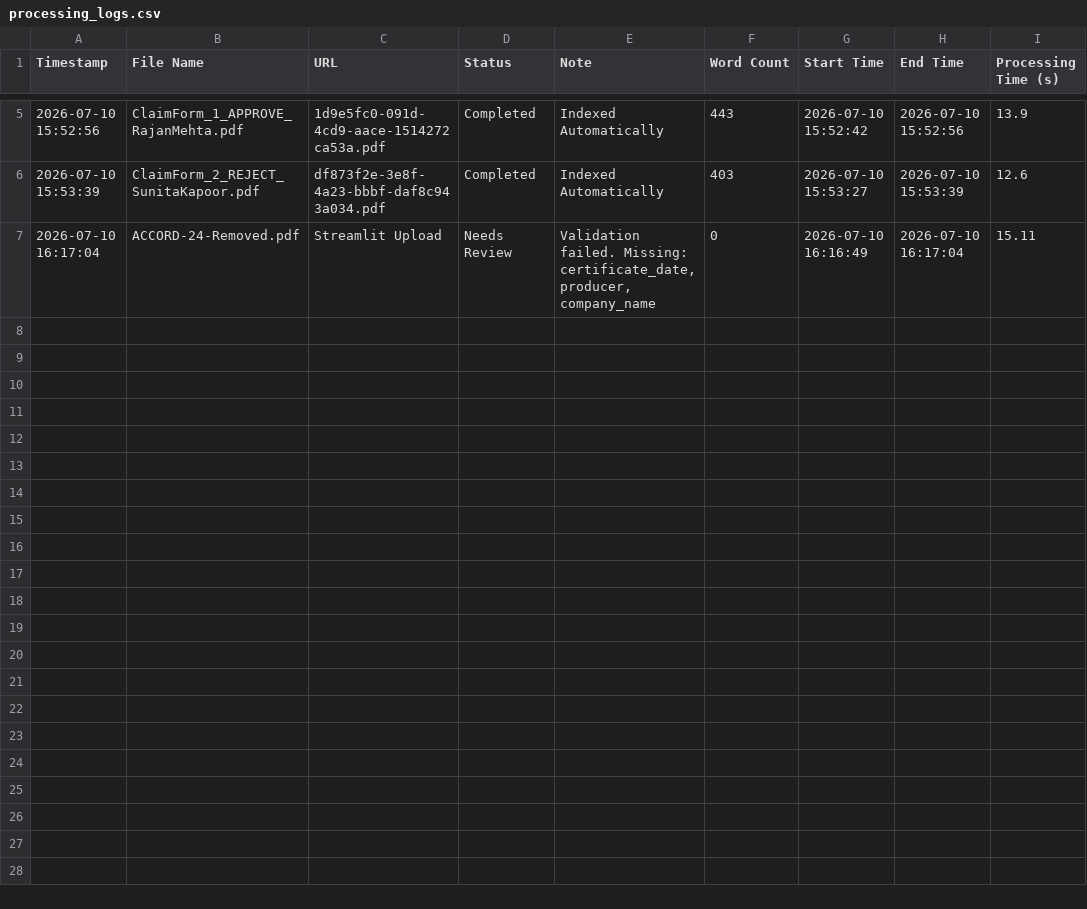
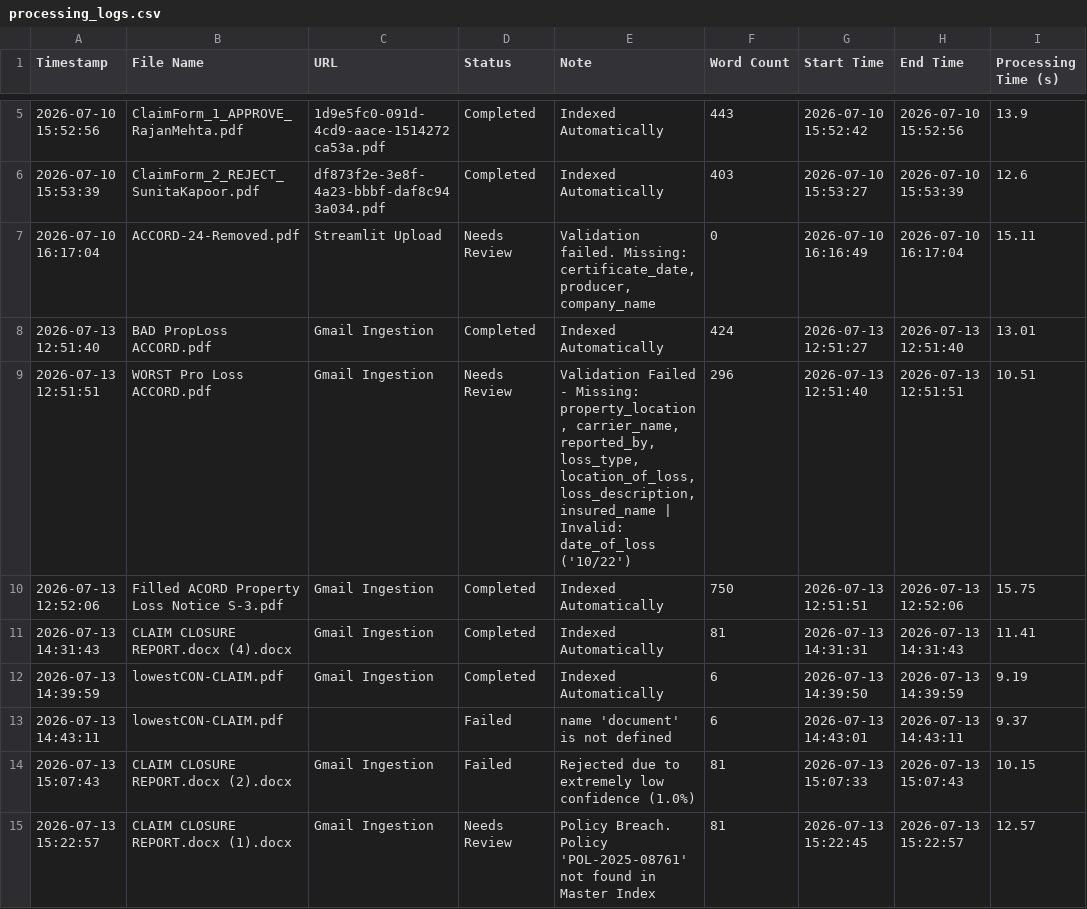
Before and after one commit to Sudesh1502/Ai-Powered-Document-Intelligence-Platform, a CSV file: processing_logs.csv, drawn as a sheet; only a part is shown, gaps mark what is left out.

Commit message:
feat:Real-time data updates and policy index search

```diff
--- a/processing_logs.csv
+++ b/processing_logs.csv
@@ -7 +7,9 @@ Timestamp,File Name,URL,Status,Note,Word Count,Start Time,End Time,Processing Ti
 2026-07-10 16:17:04,ACCORD-24-Removed.pdf,Streamlit Upload,Needs Review,"Validation failed. Missing: certificate_date, producer, company_name",0,2026-07-10 16:16:49,2026-07-10 16:17:04,15.11
+2026-07-13 12:51:40,BAD PropLoss ACCORD.pdf,Gmail Ingestion,Completed,Indexed Automatically,424,2026-07-13 12:51:27,2026-07-13 12:51:40,13.01
+2026-07-13 12:51:51,WORST Pro Loss ACCORD.pdf,Gmail Ingestion,Needs Review,"Validation Failed - Missing: property_location, carrier_name, reported_by, loss_type, location_of_loss, loss_description, insured_name | Invalid: date_of_loss ('10/22')",296,2026-07-13 12:51:40,2026-07-13 12:51:51,10.51
+2026-07-13 12:52:06,Filled ACORD Property Loss Notice S-3.pdf,Gmail Ingestion,Completed,Indexed Automatically,750,2026-07-13 12:51:51,2026-07-13 12:52:06,15.75
+2026-07-13 14:31:43,CLAIM CLOSURE REPORT.docx (4).docx,Gmail Ingestion,Completed,Indexed Automatically,81,2026-07-13 14:31:31,2026-07-13 14:31:43,11.41
+2026-07-13 14:39:59,lowestCON-CLAIM.pdf,Gmail Ingestion,Completed,Indexed Automatically,6,2026-07-13 14:39:50,2026-07-13 14:39:59,9.19
+2026-07-13 14:43:11,lowestCON-CLAIM.pdf,,Failed,name 'document' is not defined,6,2026-07-13 14:43:01,2026-07-13 14:43:11,9.37
+2026-07-13 15:07:43,CLAIM CLOSURE REPORT.docx (2).docx,Gmail Ingestion,Failed,Rejected due to extremely low confidence (1.0%),81,2026-07-13 15:07:33,2026-07-13 15:07:43,10.15
+2026-07-13 15:22:57,CLAIM CLOSURE REPORT.docx (1).docx,Gmail Ingestion,Needs Review,Policy Breach. Policy 'POL-2025-08761' not found in Master Index,81,2026-07-13 15:22:45,2026-07-13 15:22:57,12.57
```
Also changed, not shown: 10 other files.
